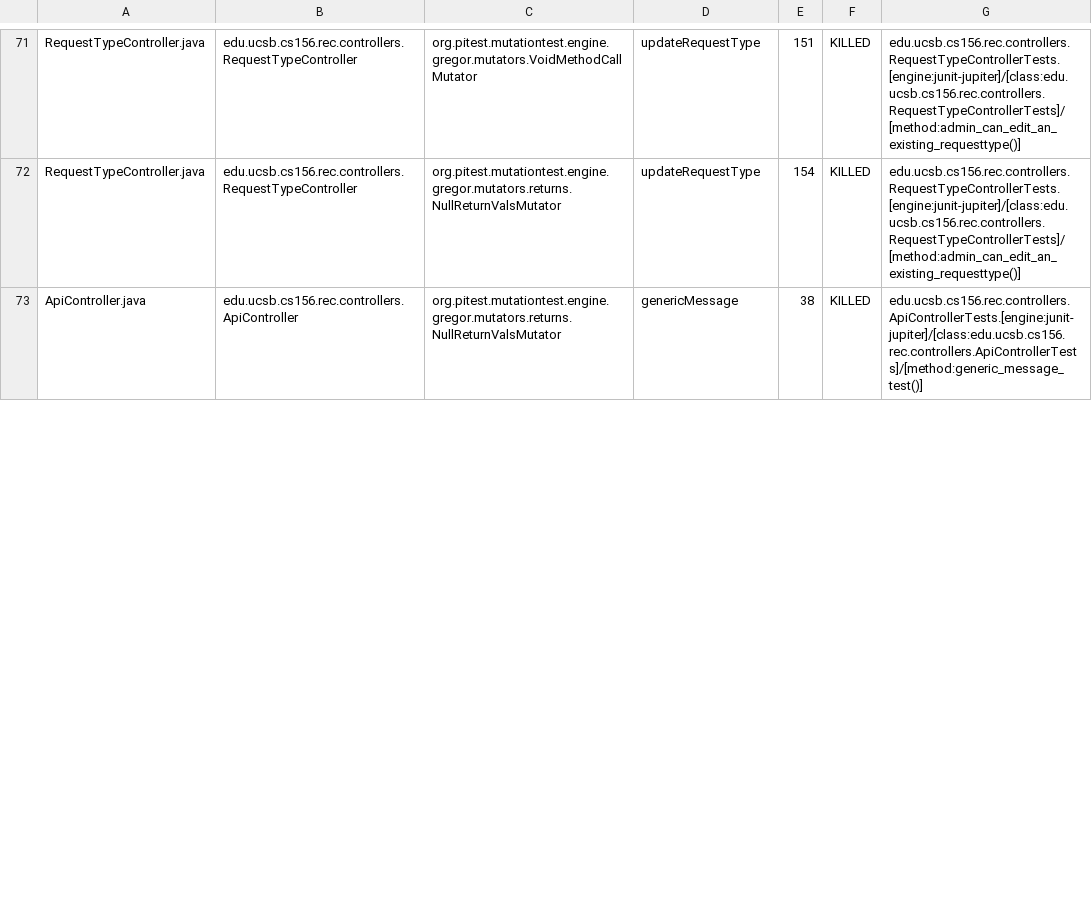
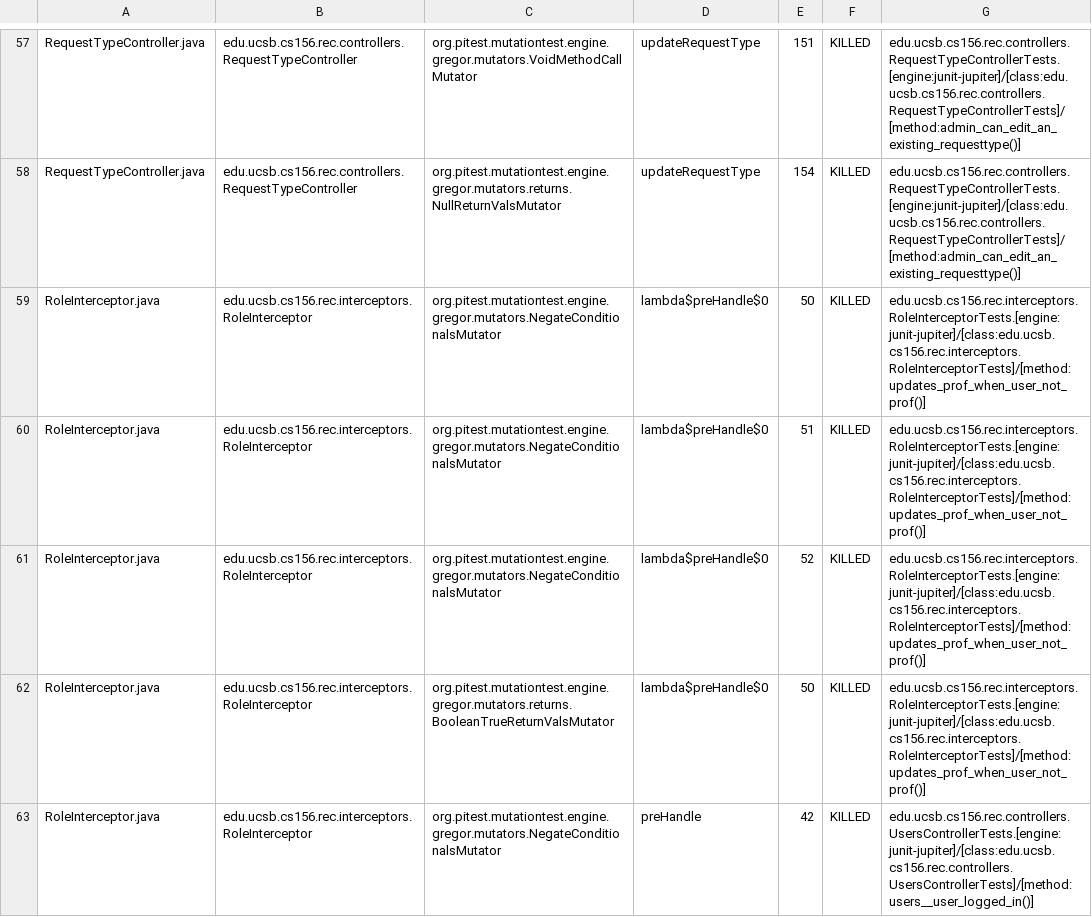
Before and after one commit to ucsb-cs156-f24/proj-rec-f24-08, a CSV file: prs/68/pitest/mutations.csv, drawn as a sheet; only a part is shown, gaps mark what is left out; the shorter side is filled out with more unchanged rows; the diff covers the shown part only.

Commit message:
Deploying to gh-pages from @ ucsb-cs156-f24/proj-rec-f24-08@861c11c670ff1658dec02de4840e064a14e63eb2 🚀

```diff
--- a/prs/68/pitest/mutations.csv
+++ b/prs/68/pitest/mutations.csv
@@ -72 +58,6 @@ RequestTypeController.java,edu.ucsb.cs156.rec.controllers.RequestTypeController,
 RequestTypeController.java,edu.ucsb.cs156.rec.controllers.RequestTypeController,org.pitest.mutationtest.engine.gregor.mutators.returns.NullReturnValsMutator,updateRequestType,154,KILLED,edu.ucsb.cs156.rec.controllers.RequestTypeControllerTests.[engine:junit-jupiter]/[class:edu.ucsb.cs156.rec.controllers.RequestTypeControllerTests]/[method:admin_can_edit_an_existing_requesttype()]
+RoleInterceptor.java,edu.ucsb.cs156.rec.interceptors.RoleInterceptor,org.pitest.mutationtest.engine.gregor.mutators.NegateConditionalsMutator,lambda$preHandle$0,50,KILLED,edu.ucsb.cs156.rec.interceptors.RoleInterceptorTests.[engine:junit-jupiter]/[class:edu.ucsb.cs156.rec.interceptors.RoleInterceptorTests]/[method:updates_prof_when_user_not_prof()]
+RoleInterceptor.java,edu.ucsb.cs156.rec.interceptors.RoleInterceptor,org.pitest.mutationtest.engine.gregor.mutators.NegateConditionalsMutator,lambda$preHandle$0,51,KILLED,edu.ucsb.cs156.rec.interceptors.RoleInterceptorTests.[engine:junit-jupiter]/[class:edu.ucsb.cs156.rec.interceptors.RoleInterceptorTests]/[method:updates_prof_when_user_not_prof()]
+RoleInterceptor.java,edu.ucsb.cs156.rec.interceptors.RoleInterceptor,org.pitest.mutationtest.engine.gregor.mutators.NegateConditionalsMutator,lambda$preHandle$0,52,KILLED,edu.ucsb.cs156.rec.interceptors.RoleInterceptorTests.[engine:junit-jupiter]/[class:edu.ucsb.cs156.rec.interceptors.RoleInterceptorTests]/[method:updates_prof_when_user_not_prof()]
+RoleInterceptor.java,edu.ucsb.cs156.rec.interceptors.RoleInterceptor,org.pitest.mutationtest.engine.gregor.mutators.returns.BooleanTrueReturnValsMutator,lambda$preHandle$0,50,KILLED,edu.ucsb.cs156.rec.interceptors.RoleInterceptorTests.[engine:junit-jupiter]/[class:edu.ucsb.cs156.rec.interceptors.RoleInterceptorTests]/[method:updates_prof_when_user_not_prof()]
+RoleInterceptor.java,edu.ucsb.cs156.rec.interceptors.RoleInterceptor,org.pitest.mutationtest.engine.gregor.mutators.NegateConditionalsMutator,preHandle,42,KILLED,edu.ucsb.cs156.rec.controllers.UsersControllerTests.[engine:junit-jupiter]/[class:edu.ucsb.cs156.rec.controllers.UsersControllerTests]/[method:users__user_logged_in()]
```
Also changed, not shown: 3 added rows, 7 removed rows, 6 moved rows and 11 edited cells elsewhere in this file, 11 other files.
